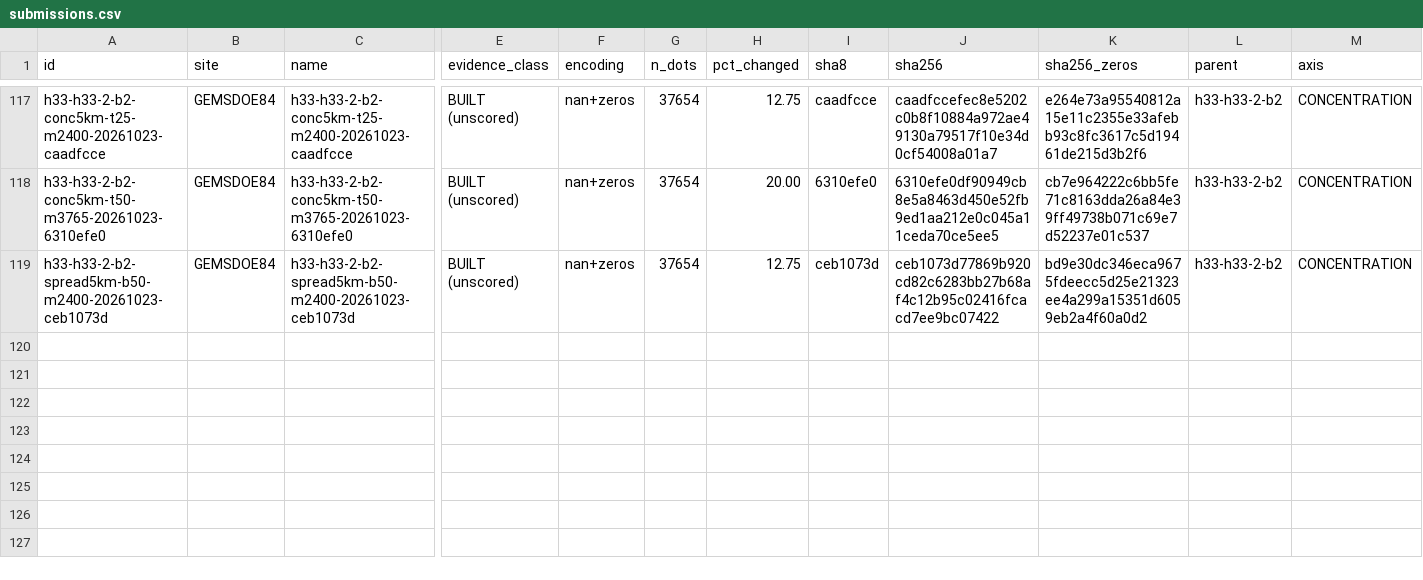
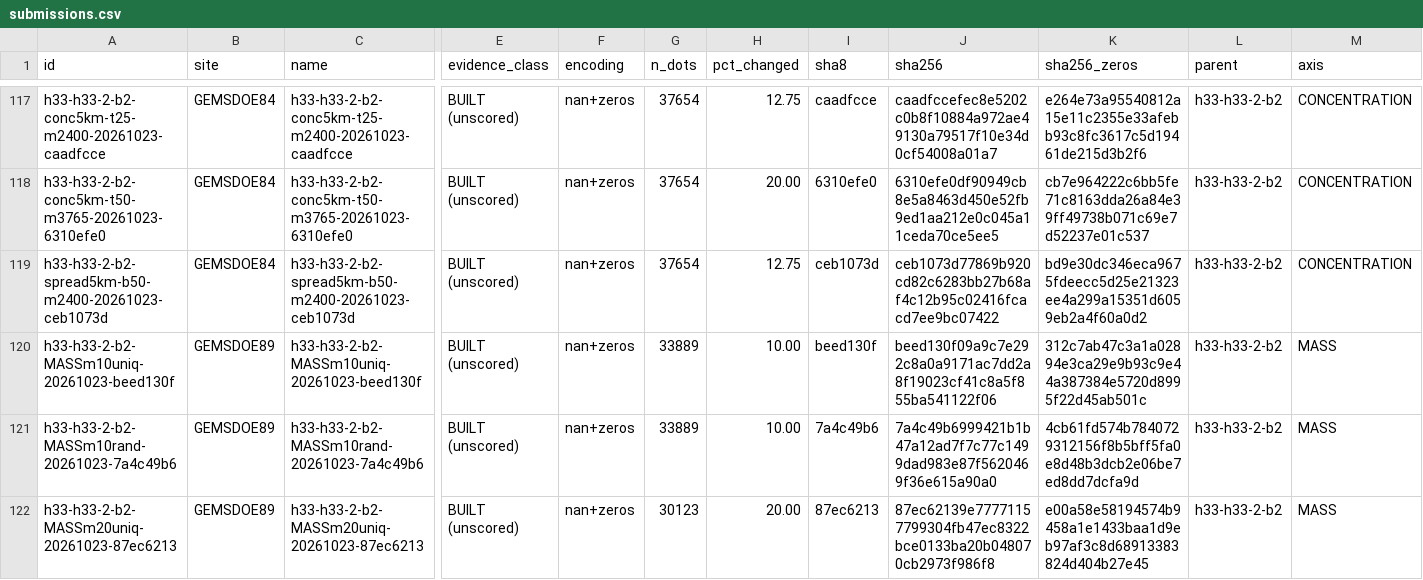
Before and after one commit to buffedlizard55-lab/GEMSDOE89, a CSV file: ledger/submissions.csv, drawn as a sheet; only a part is shown, gaps mark what is left out; rows hold the shown columns only; the diff names each change by its address in the sheet, - before the commit and + after, or states it on an @@ line.

Commit message:
MASS axis: three drop-only arms of R0, parent dot-set rebuilt from two ancestors
- gemsdoe/mass.py: unique-kernel-credit ranking (flat truth prior), count-matched
  random control, block-CV/NN diagnostics, break-even band
- tools/build_mass.py: manifest verify -> R0 identity proof (0 differing cells
  from solo-d2.8 and d2.8) -> 3 arms -> twins -> re-read -> every MUST gate
- releases/: MASSm10uniq (33,889), MASSm10rand (33,889), MASSm20uniq (30,123)
- ledger: 3 BUILT rows with predicted bands; mechanism cards; SLOT_PLAN rebuilt
  around the arithmetic ceiling (+0.0105 / +0.021)
- IRREGULARITIES: ranking does not exist (binary ancestor), calibration failure
  of u on the one measured mass step, fleet distance-score confound
- tests: 24 pass (9 new); all 12 release files pass every gate

Co-authored-by: arena-agent <297053741+arena-agent@users.noreply.github.com>

```diff
--- a/ledger/submissions.csv
+++ b/ledger/submissions.csv
+row 120: h33-h33-2-b2-MASSm10uniq-20261023-beed130f | GEMSDOE89 | h33-h33-2-b2-MASSm10uniq-20261023-beed130f | BUILT (unscored) | nan+zeros | 33889 | 10.00 | beed130f | beed130f09a9c7e292c8a0a9171ac7dd2a8f19023cf41c8a5f855ba541122f06 | 312c7ab47c3a1a02894e3ca29e9b93c9e44a387384e5720d8995f22d45ab501c | h33-h33-2-b2 | MASS
+row 121: h33-h33-2-b2-MASSm10rand-20261023-7a4c49b6 | GEMSDOE89 | h33-h33-2-b2-MASSm10rand-20261023-7a4c49b6 | BUILT (unscored) | nan+zeros | 33889 | 10.00 | 7a4c49b6 | 7a4c49b6999421b1b47a12ad7f7c77c1499dad983e87f5620469f36e615a90a0 | 4cb61fd574b7840729312156f8b5bff5fa0e8d48b3dcb2e06be7ed8dd7dcfa9d | h33-h33-2-b2 | MASS
+row 122: h33-h33-2-b2-MASSm20uniq-20261023-87ec6213 | GEMSDOE89 | h33-h33-2-b2-MASSm20uniq-20261023-87ec6213 | BUILT (unscored) | nan+zeros | 30123 | 20.00 | 87ec6213 | 87ec62139e77771157799304fb47ec8322bce0133ba20b048070cb2973f986f8 | e00a58e58194574b9458a1e1433baa1d9eb97af3c8d68913383824d404b27e45 | h33-h33-2-b2 | MASS
```
Also changed, not shown: 22 other files.
